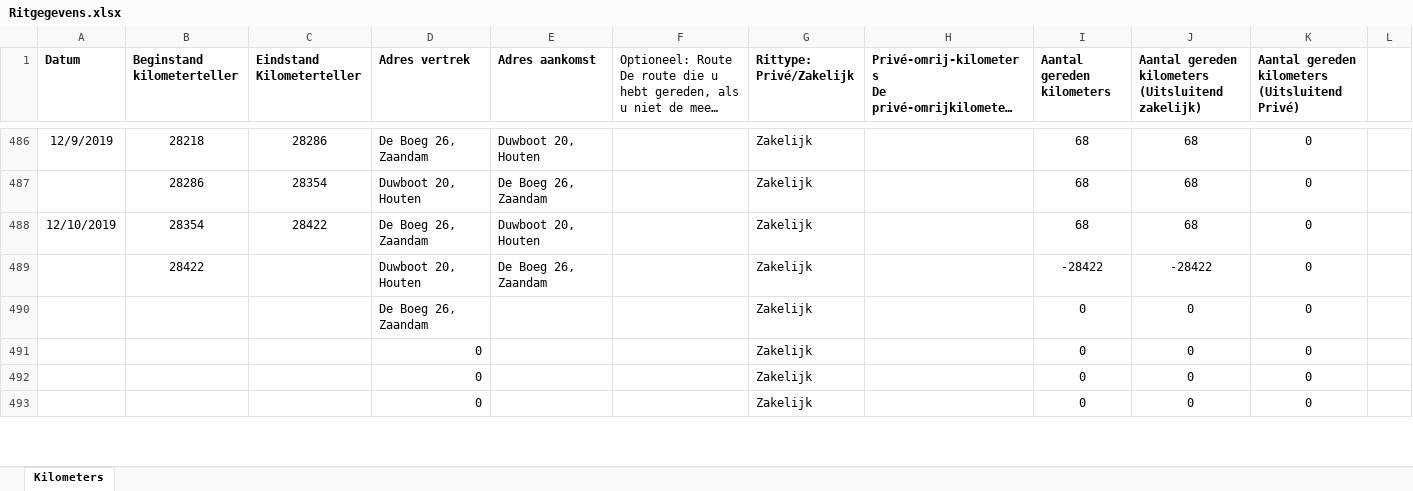
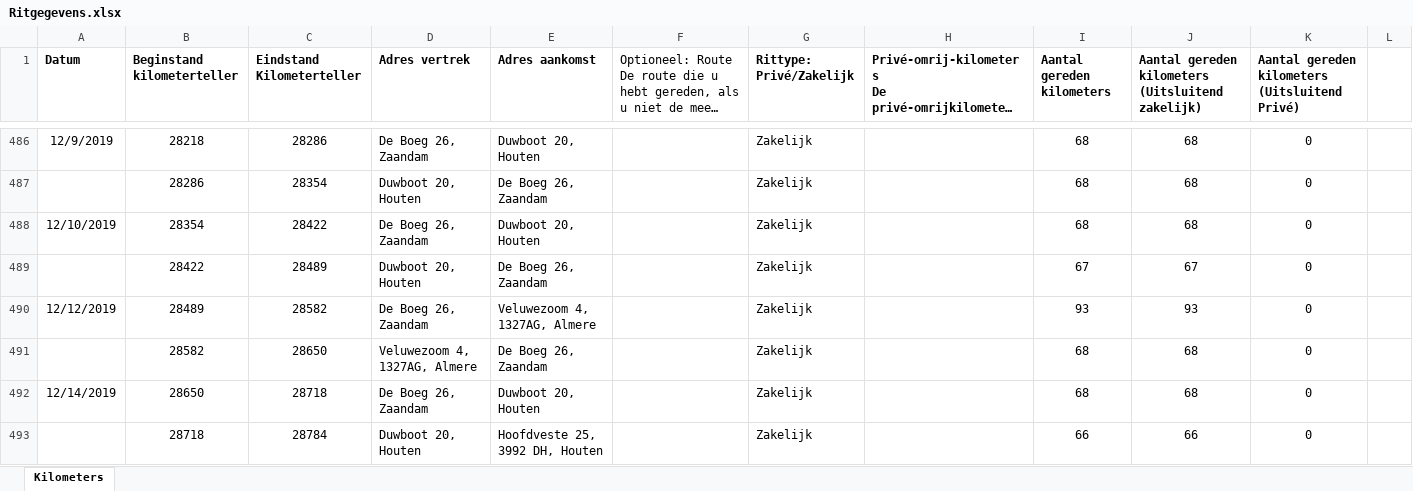
Before and after one commit to TimGroot1992/ritgegevens, an Excel workbook: Ritgegevens.xlsx, sheet Kilometers, drawn as a sheet; only a part is shown, gaps mark what is left out; long unchanged cells end in …; values as stored, in another font and other column widths than the file's, no borders; the diff covers the shown part only; the diff names each change by its address in the sheet, - before the commit and + after, or states it on an @@ line.

Commit message:
17-12-2019

```diff
--- a/Ritgegevens.xlsx (sheet Kilometers)
+++ b/Ritgegevens.xlsx (sheet Kilometers)
-C489 (Eindstand Kilometerteller): (empty)
+C489 (Eindstand Kilometerteller): 28489
-I489 (Aantal gereden kilometers): -28422
+I489 (Aantal gereden kilometers): 67
-J489: -28422
+J489: 67
-A490 (Datum): (empty)
+A490 (Datum): 12/12/2019
-B490 (Beginstand kilometerteller): (empty)
+B490 (Beginstand kilometerteller): 28489
-C490 (Eindstand Kilometerteller): (empty)
+C490 (Eindstand Kilometerteller): 28582
-E490 (Adres aankomst): (empty)
+E490 (Adres aankomst): Veluwezoom 4, 1327AG, Almere
-I490 (Aantal gereden kilometers): 0
+I490 (Aantal gereden kilometers): 93
-J490: 0
+J490: 93
-B491 (Beginstand kilometerteller): (empty)
+B491 (Beginstand kilometerteller): 28582
-C491 (Eindstand Kilometerteller): (empty)
+C491 (Eindstand Kilometerteller): 28650
-D491 (Adres vertrek): 0
+D491 (Adres vertrek): Veluwezoom 4, 1327AG, Almere
-E491 (Adres aankomst): (empty)
+E491 (Adres aankomst): De Boeg 26, Zaandam
-I491:I492 (Aantal gereden kilometers): 0
+I491:I492 (Aantal gereden kilometers): 68
-J491:J492: 0
+J491:J492: 68
-A492 (Datum): (empty)
+A492 (Datum): 12/14/2019
-B492 (Beginstand kilometerteller): (empty)
+B492 (Beginstand kilometerteller): 28650
-C492 (Eindstand Kilometerteller): (empty)
+C492 (Eindstand Kilometerteller): 28718
-D492 (Adres vertrek): 0
+D492 (Adres vertrek): De Boeg 26, Zaandam
-E492 (Adres aankomst): (empty)
+E492 (Adres aankomst): Duwboot 20, Houten
-B493 (Beginstand kilometerteller): (empty)
+B493 (Beginstand kilometerteller): 28718
-C493 (Eindstand Kilometerteller): (empty)
+C493 (Eindstand Kilometerteller): 28784
-D493 (Adres vertrek): 0
+D493 (Adres vertrek): Duwboot 20, Houten
-E493 (Adres aankomst): (empty)
+E493 (Adres aankomst): Hoofdveste 25, 3992 DH, Houten
-I493 (Aantal gereden kilometers): 0
+I493 (Aantal gereden kilometers): 66
-J493: 0
+J493: 66
```
Also changed, not shown: 169 edited cells elsewhere in this sheet.
